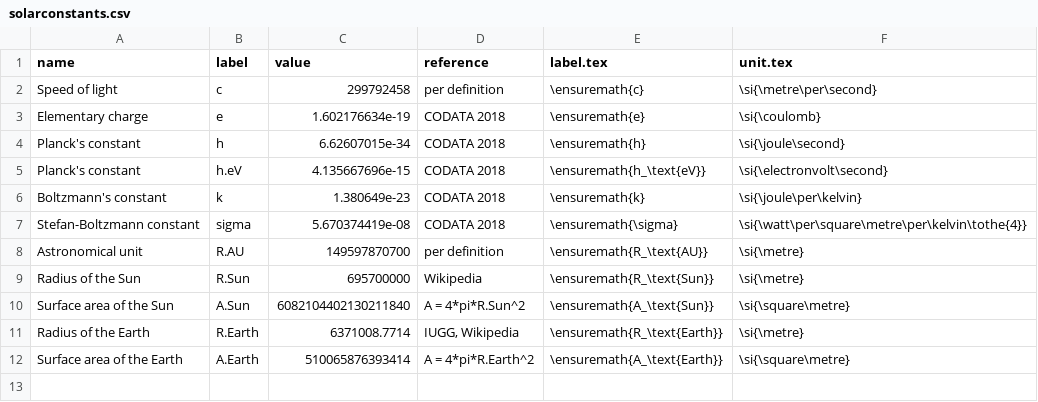
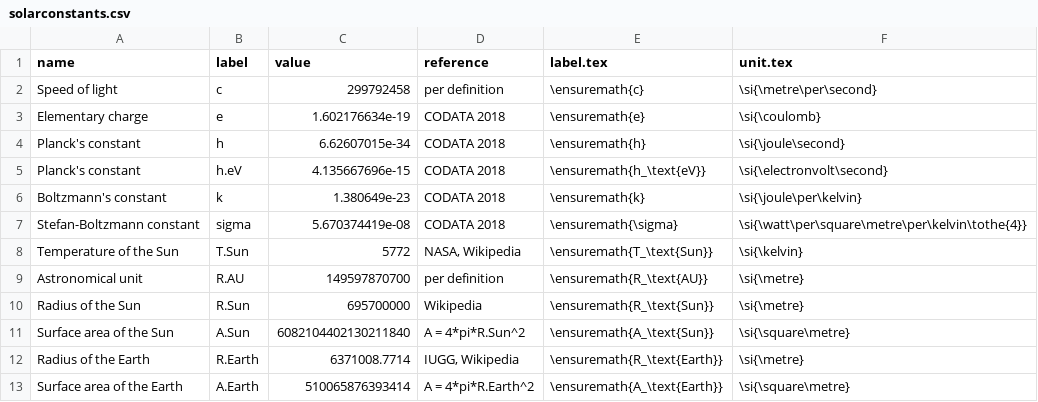
Before and after one commit to solarchemist/photoec, a CSV file: data/solarconstants.csv, drawn as a sheet.

Commit message:
This is a good place to include the surface temp of the Sun
By including the value in the solarconstants dataset, I get
a way to record sources and also track eventual changes.

+ bumped patch version number
+ updated vignette

```diff
--- a/data/solarconstants.csv
+++ b/data/solarconstants.csv
@@ -7,2 +7,3 @@
 "Stefan-Boltzmann constant","sigma",5.670374419e-08,"CODATA 2018","\ensuremath{\sigma}","\si{\watt\per\square\metre\per\kelvin\tothe{4}}"
+"Temperature of the Sun","T.Sun",5772,"NASA, Wikipedia","\ensuremath{T_\text{Sun}}","\si{\kelvin}"
 "Astronomical unit","R.AU",149597870700,"per definition","\ensuremath{R_\text{AU}}","\si{\metre}"
```
Also changed, not shown: 7 other files.
